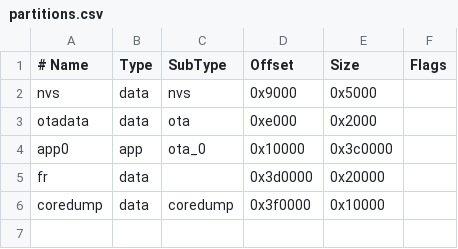
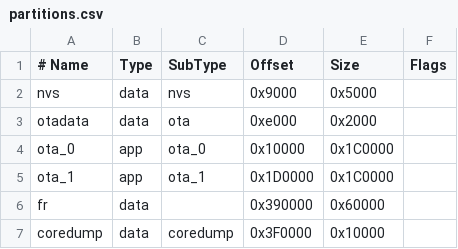
Before and after one commit to inha-fc/inhaino-esp32cam, a CSV file: CameraWebServer/partitions.csv, drawn as a sheet.

Commit message:
feat: add OTA update, mDNS, /info endpoint, and MQTT TLS
- OTA: GET /update serves upload form; POST /update flashes firmware
- mDNS: device advertises as {MQTT_CLIENT_ID}.local on port 443
- /info: returns IP, RSSI, uptime, heap stats, sensor PID as JSON
- MQTT TLS: MQTT_TLS=1 in secrets.h switches to WiFiClientSecure port 8883
- partitions.csv: add ota_1 (dual 1.75 MB OTA partitions) to enable OTA

```diff
--- a/CameraWebServer/partitions.csv
+++ b/CameraWebServer/partitions.csv
@@ -3,4 +3,5 @@ nvs,      data,  nvs,     0x9000,   0x5000,
 otadata,  data,  ota,     0xe000,   0x2000,
-app0,     app,   ota_0,   0x10000,  0x3c0000,
-fr,       data,        ,  0x3d0000, 0x20000,
-coredump, data,  coredump,0x3f0000, 0x10000,
+ota_0,    app,   ota_0,   0x10000,  0x1C0000,
+ota_1,    app,   ota_1,   0x1D0000, 0x1C0000,
+fr,       data,        ,  0x390000, 0x60000,
+coredump, data,  coredump,0x3F0000, 0x10000,
```
Also changed, not shown: 5 other files.
